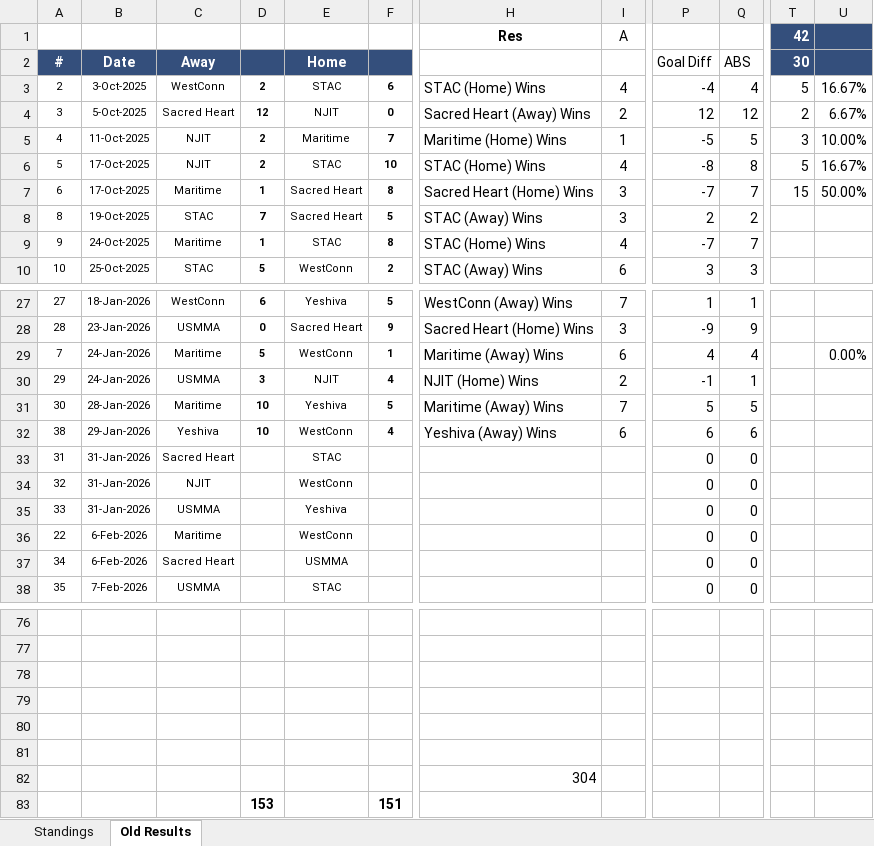
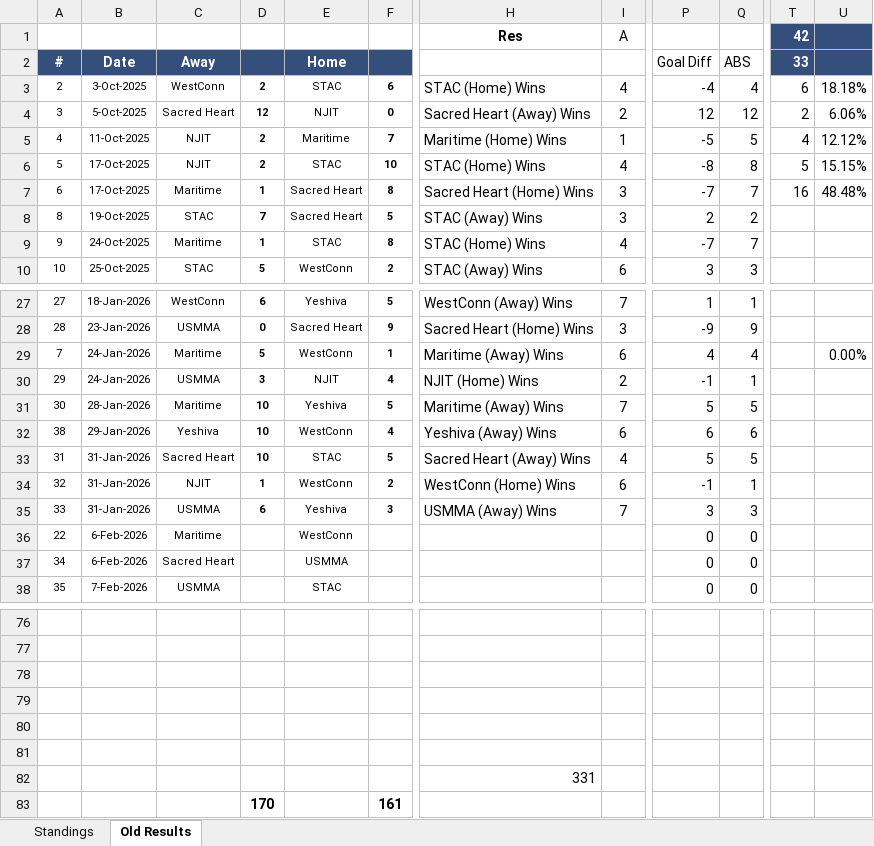
Before and after one commit to michael-m-casserly/methockey, an Excel workbook: DataFiles/MCHC 2025-26 Standings Worksheet.xlsm, sheet Old Results, drawn as a sheet; only a part is shown, gaps mark what is left out; values as stored, in another font and other column widths than the file's, no borders; removed rows and columns are numbered as before the commit, all else as after; rows hold the shown columns only; the diff names each change by its address in the sheet, - before the commit and + after, or states it on an @@ line.

Commit message:
Results and Standings from Previous Weekend

```diff
--- a/DataFiles/MCHC 2025-26 Standings Worksheet.xlsm (sheet Old Results)
+++ b/DataFiles/MCHC 2025-26 Standings Worksheet.xlsm (sheet Old Results)
-T2: 30
+T2: 33
-T3: 5
+T3: 6
-U3: 16.67%
+U3: 18.18%
-U4: 6.67%
+U4: 6.06%
-T5: 3
+T5: 4
-U5: 10.00%
+U5: 12.12%
-U6: 16.67%
+U6: 15.15%
-T7: 15
+T7: 16
-U7: 50.00%
+U7: 48.48%
-D33: (empty)
+D33: 10
-F33: (empty)
+F33: 5
-H33: (empty)
+H33: Sacred Heart (Away) Wins
-I33: (empty)
+I33: 4
-P33: 0
+P33: 5
-Q33: 0
+Q33: 5
-D34: (empty)
+D34: 1
-F34: (empty)
+F34: 2
-H34: (empty)
+H34: WestConn (Home) Wins
-I34: (empty)
+I34: 6
-P34: 0
+P34: -1
-Q34: 0
+Q34: 1
-D35: (empty)
+D35: 6
-F35: (empty)
+F35: 3
-H35: (empty)
+H35: USMMA (Away) Wins
-I35: (empty)
+I35: 7
-P35: 0
+P35: 3
-Q35: 0
+Q35: 3
-H82: 304
+H82: 331
-row 83:  |  |  | 153 |  | 151
+row 83:  |  |  | 170 |  | 161
```
Also changed, not shown: sheet Standings, DataFiles/MCHC 2025-26 Standings Worksheet - Atlantic.xlsm, 6 other files.
